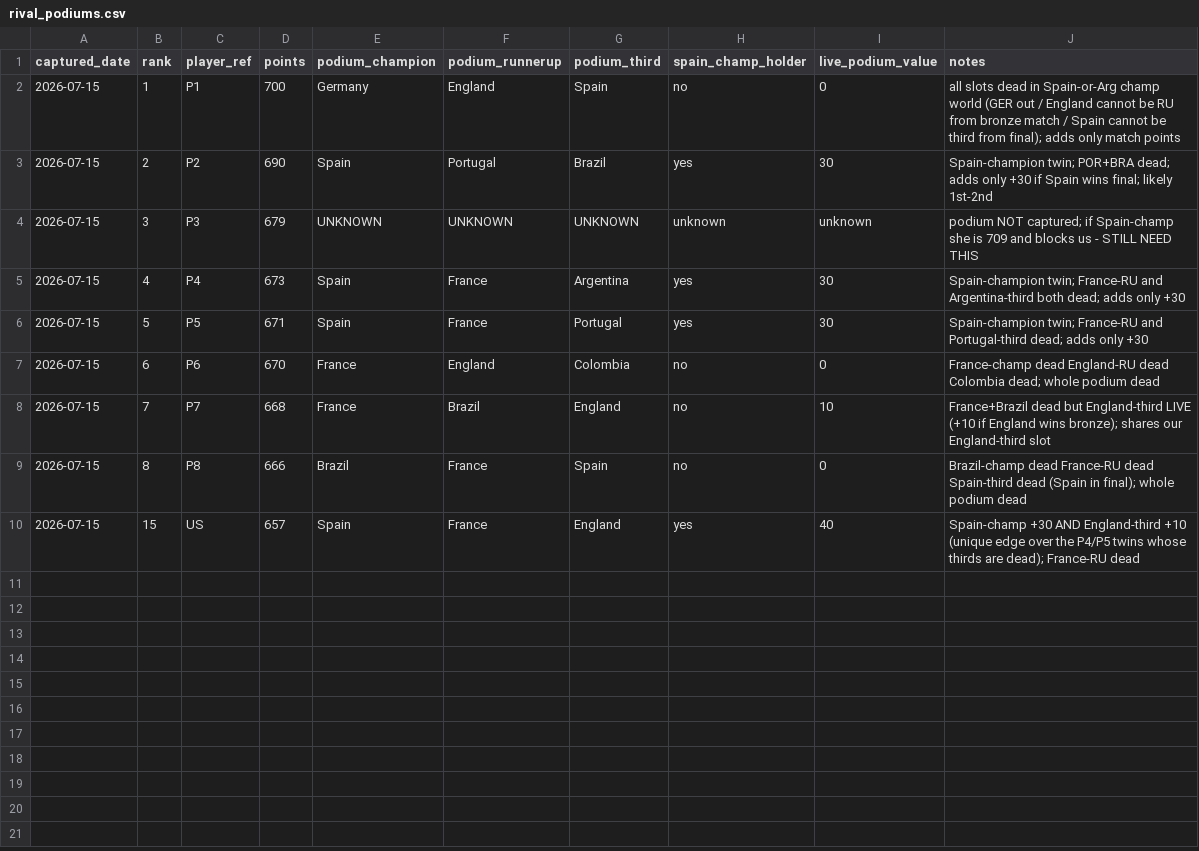
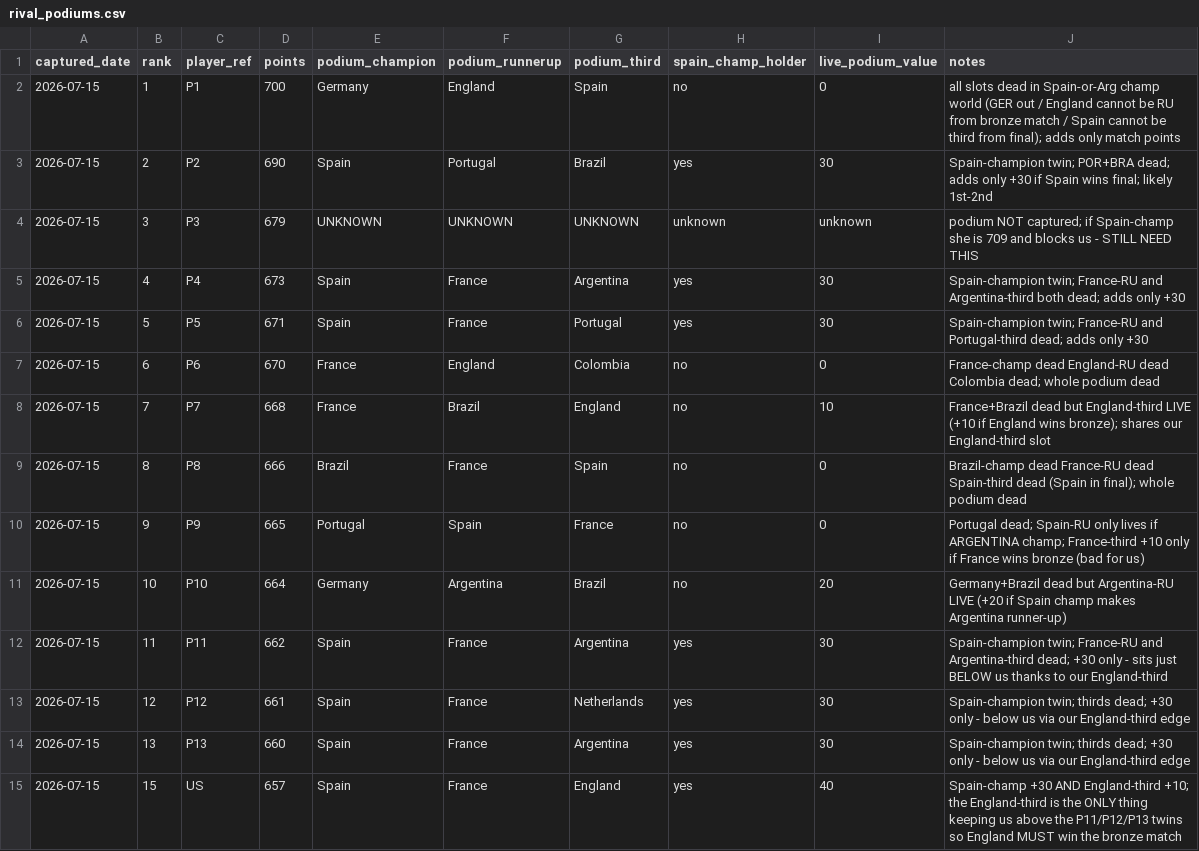
Before and after one commit to julianher/worldcup-2026-polla, a CSV file: data/rival_podiums.csv, drawn as a sheet.

```diff
--- a/data/rival_podiums.csv
+++ b/data/rival_podiums.csv
@@ -9,2 +9,7 @@ captured_date,rank,player_ref,points,podium_champion,podium_runnerup,podium_thir
 2026-07-15,8,P8,666,Brazil,France,Spain,no,0,Brazil-champ dead France-RU dead Spain-third dead (Spain in final); whole podium dead
-2026-07-15,15,US,657,Spain,France,England,yes,40,Spain-champ +30 AND England-third +10 (unique edge over the P4/P5 twins whose thirds are dead); France-RU dead
+2026-07-15,9,P9,665,Portugal,Spain,France,no,0,Portugal dead; Spain-RU only lives if ARGENTINA champ; France-third +10 only if France wins bronze (bad for us)
+2026-07-15,10,P10,664,Germany,Argentina,Brazil,no,20,Germany+Brazil dead but Argentina-RU LIVE (+20 if Spain champ makes Argentina runner-up)
+2026-07-15,11,P11,662,Spain,France,Argentina,yes,30,Spain-champion twin; France-RU and Argentina-third dead; +30 only - sits just BELOW us thanks to our England-third
+2026-07-15,12,P12,661,Spain,France,Netherlands,yes,30,Spain-champion twin; thirds dead; +30 only - below us via our England-third edge
+2026-07-15,13,P13,660,Spain,France,Argentina,yes,30,Spain-champion twin; thirds dead; +30 only - below us via our England-third edge
+2026-07-15,15,US,657,Spain,France,England,yes,40,Spain-champ +30 AND England-third +10; the England-third is the ONLY thing keeping us above the P11/P12/P13 twins so England MUST win the bronze match
```
